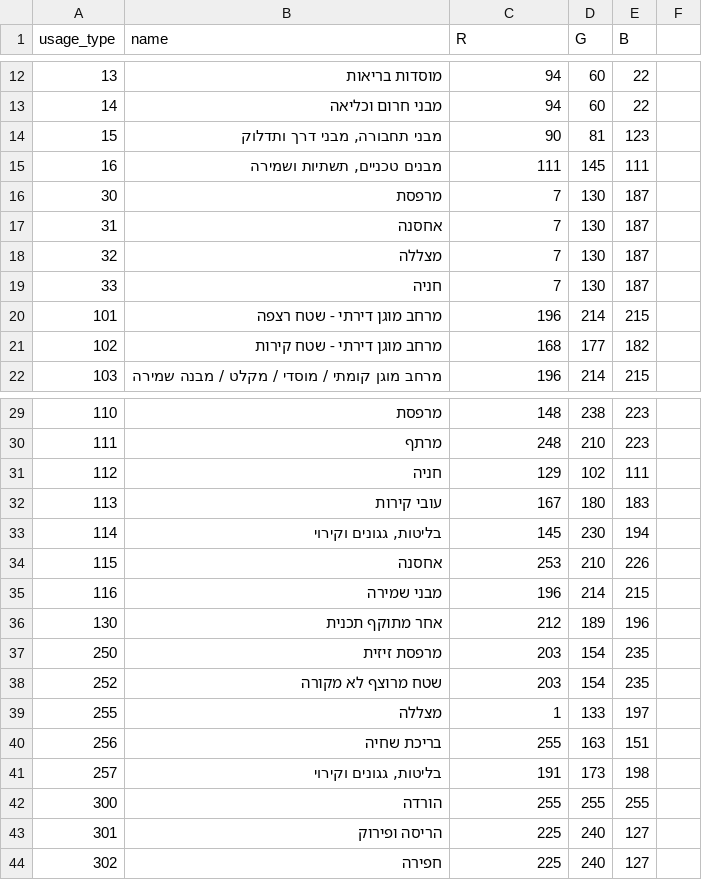
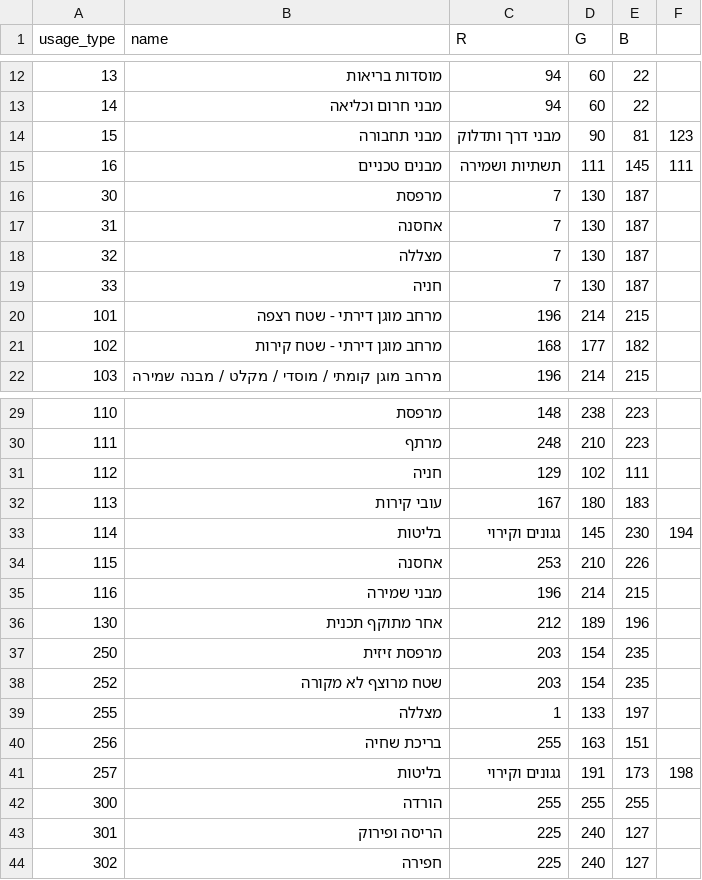
Before and after one commit to blliav/pyArea, a CSV file: pyArea.tab/lib/UsageType_Common.csv, drawn as a sheet; only a part is shown, gaps mark what is left out.

```diff
--- a/pyArea.tab/lib/UsageType_Common.csv
+++ b/pyArea.tab/lib/UsageType_Common.csv
@@ -13,4 +13,4 @@
 14,מבני חרום וכליאה,94,60,22,
-15,"מבני תחבורה, מבני דרך ותדלוק",90,81,123,
-16,"מבנים טכניים, תשתיות ושמירה",111,145,111,
+15,מבני תחבורה, מבני דרך ותדלוק,90,81,123,
+16,מבנים טכניים, תשתיות ושמירה,111,145,111,
 30,מרפסת,7,130,187,
@@ -32,3 +32,3 @@
 113,עובי קירות,167,180,183,
-114,"בליטות, גגונים וקירוי",145,230,194,
+114,בליטות, גגונים וקירוי,145,230,194,
 115,אחסנה,253,210,226,
@@ -40,3 +40,3 @@
 256,בריכת שחיה,255,163,151,
-257,"בליטות, גגונים וקירוי",191,173,198,
+257,בליטות, גגונים וקירוי,191,173,198,
 300,הורדה,255,255,255,
```
Also changed, not shown: pyArea.tab/lib/UsageType_Jerusalem.csv, pyArea.tab/lib/UsageType_Tel-Aviv.csv, 1 other file.
